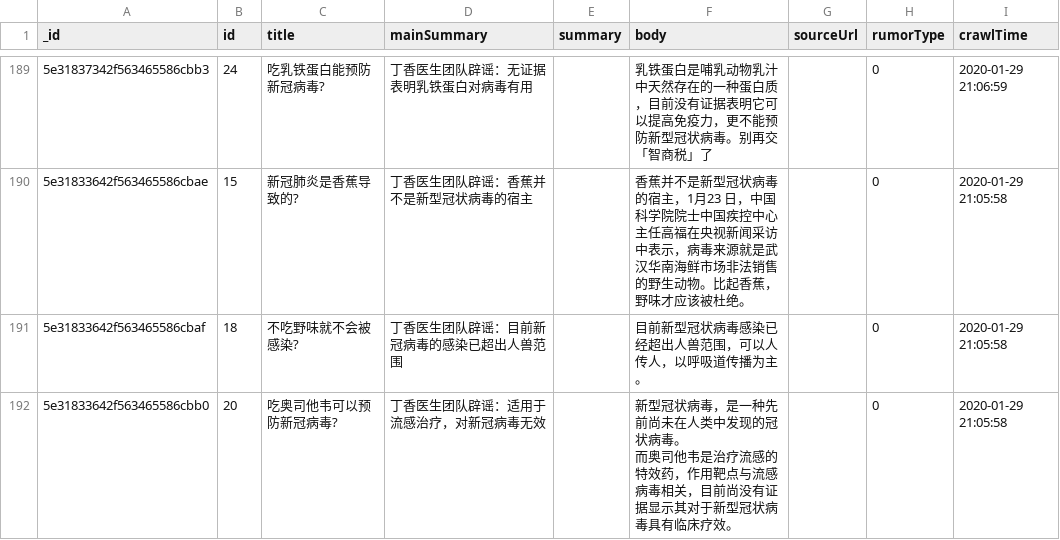
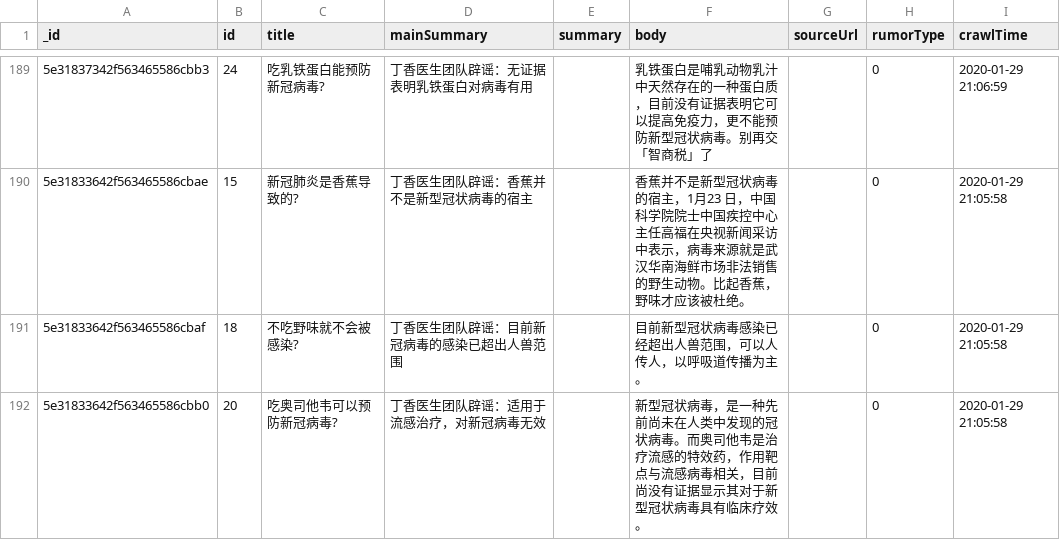
Before and after one commit to tccoin/covid-19-rumor-detector, a CSV file: data/DXY_rumors.csv, drawn as a sheet; only a part is shown, gaps mark what is left out; ↵ is a line break in a cell; the diff covers the shown part only; the diff names each change by its address in the sheet, - before the commit and + after, or states it on an @@ line.

```diff
--- a/data/DXY_rumors.csv
+++ b/data/DXY_rumors.csv
-F192 (body): …状病毒。 ↵ 而奥司他…
+F192 (body): …状病毒。而奥司他…
```
Also changed, not shown: 44 edited cells elsewhere in this file, 1 other file.
